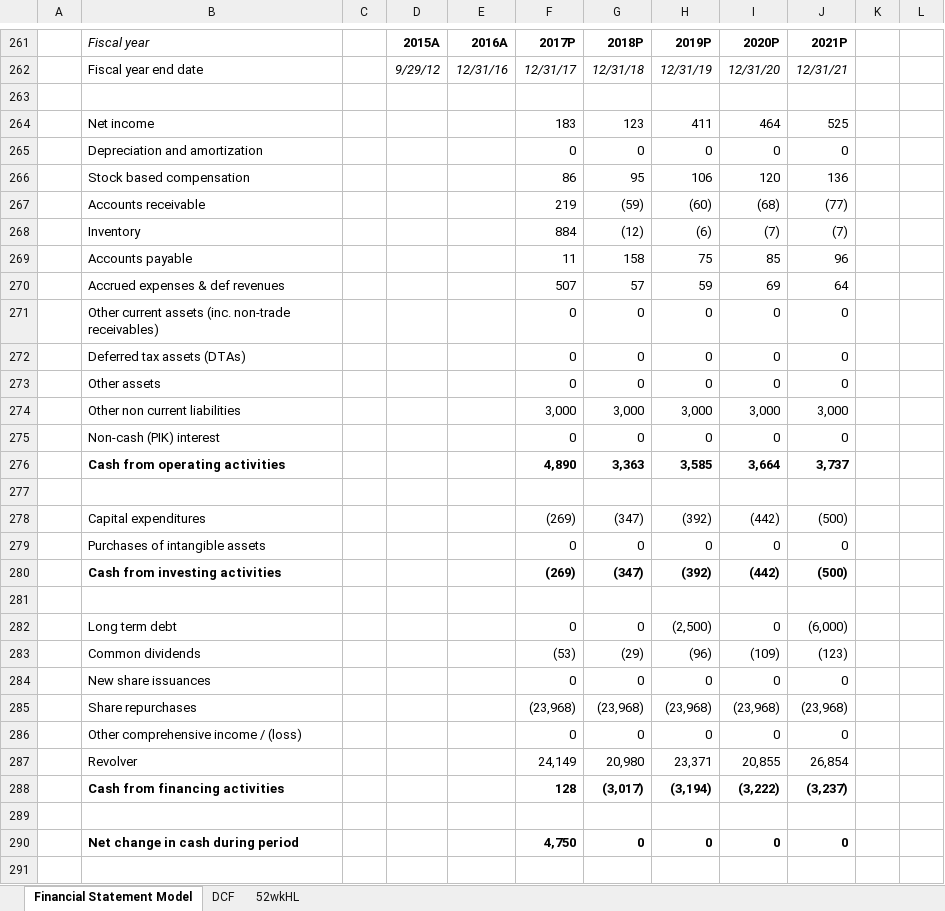
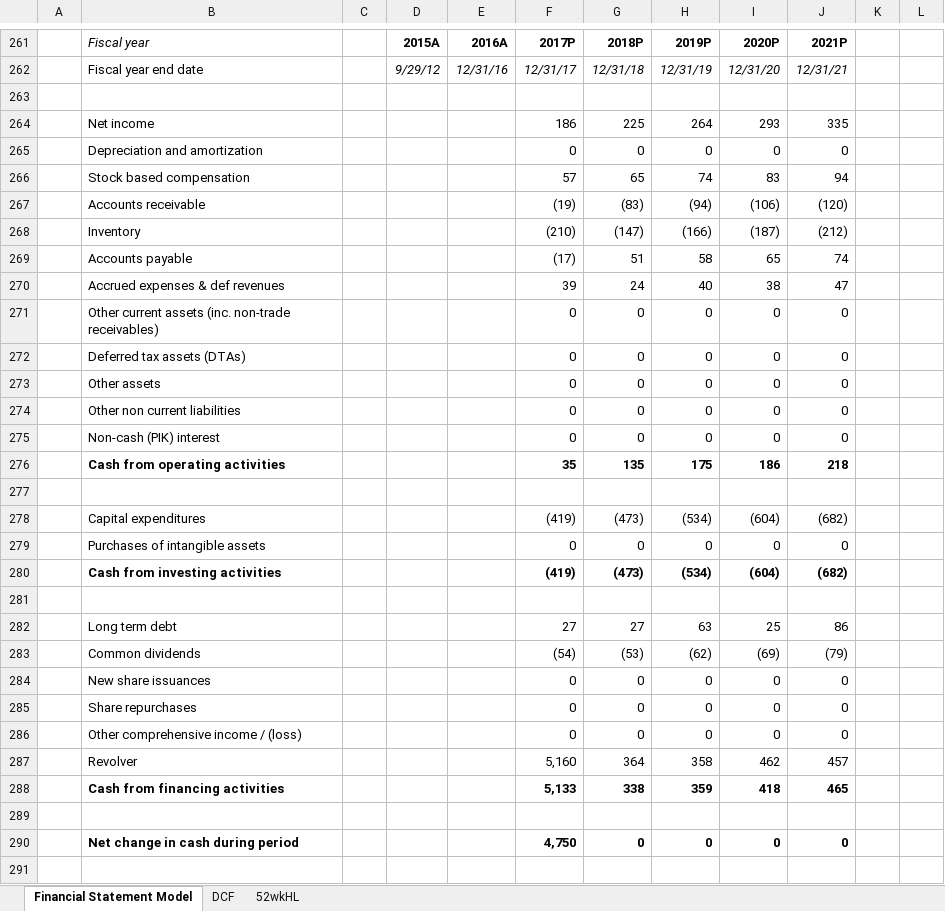
Before and after one commit to willjrobertsjr/Apple-Financial-Statement-Models, an Excel workbook: UA DCF.xlsx, sheet Financial Statement Model, drawn as a sheet; only a part is shown, gaps mark what is left out; values as stored, in another font and other column widths than the file's, no borders; removed rows and columns are numbered as before the commit, all else as after; the diff covers the shown part only; the diff names each change by its address in the sheet, - before the commit and + after, or states it on an @@ line.

Commit message:
Finished through LT Debt

```diff
--- a/UA DCF.xlsx (sheet Financial Statement Model)
+++ b/UA DCF.xlsx (sheet Financial Statement Model)
-row 264:  | Net income |  |  |  | 183 | 123 | 411 | 464 | 525
+row 264:  | Net income |  |  |  | 186 | 225 | 264 | 293 | 335
-row 266:  | Stock based compensation |  |  |  | 86 | 95 | 106 | 120 | 136
-row 267:  | Accounts receivable |  |  |  | 219 | (59) | (60) | (68) | (77)
-row 268:  | Inventory |  |  |  | 884 | (12) | (6) | (7) | (7)
-row 269:  | Accounts payable |  |  |  | 11 | 158 | 75 | 85 | 96
-row 270:  | Accrued expenses & def revenues |  |  |  | 507 | 57 | 59 | 69 | 64
+row 266:  | Stock based compensation |  |  |  | 57 | 65 | 74 | 83 | 94
+row 267:  | Accounts receivable |  |  |  | (19) | (83) | (94) | (106) | (120)
+row 268:  | Inventory |  |  |  | (210) | (147) | (166) | (187) | (212)
+row 269:  | Accounts payable |  |  |  | (17) | 51 | 58 | 65 | 74
+row 270:  | Accrued expenses & def revenues |  |  |  | 39 | 24 | 40 | 38 | 47
-row 274:  | Other non current liabilities |  |  |  | 3,000 | 3,000 | 3,000 | 3,000 | 3,000
+row 274:  | Other non current liabilities |  |  |  | 0 | 0 | 0 | 0 | 0
-row 276:  | Cash from operating activities |  |  |  | 4,890 | 3,363 | 3,585 | 3,664 | 3,737
+row 276:  | Cash from operating activities |  |  |  | 35 | 135 | 175 | 186 | 218
-row 278:  | Capital expenditures |  |  |  | (269) | (347) | (392) | (442) | (500)
+row 278:  | Capital expenditures |  |  |  | (419) | (473) | (534) | (604) | (682)
-row 280:  | Cash from investing activities |  |  |  | (269) | (347) | (392) | (442) | (500)
+row 280:  | Cash from investing activities |  |  |  | (419) | (473) | (534) | (604) | (682)
-row 282:  | Long term debt |  |  |  | 0 | 0 | (2,500) | 0 | (6,000)
-row 283:  | Common dividends |  |  |  | (53) | (29) | (96) | (109) | (123)
+row 282:  | Long term debt |  |  |  | 27 | 27 | 63 | 25 | 86
+row 283:  | Common dividends |  |  |  | (54) | (53) | (62) | (69) | (79)
-row 285:  | Share repurchases |  |  |  | (23,968) | (23,968) | (23,968) | (23,968) | (23,968)
+row 285:  | Share repurchases |  |  |  | 0 | 0 | 0 | 0 | 0
-row 287:  | Revolver |  |  |  | 24,149 | 20,980 | 23,371 | 20,855 | 26,854
-row 288:  | Cash from financing activities |  |  |  | 128 | (3,017) | (3,194) | (3,222) | (3,237)
+row 287:  | Revolver |  |  |  | 5,160 | 364 | 358 | 462 | 457
+row 288:  | Cash from financing activities |  |  |  | 5,133 | 338 | 359 | 418 | 465
```
Also changed, not shown: 90 added rows, 90 removed rows, 32 edited cells and cell formats elsewhere in this sheet, sheet DCF, charts or pictures.
